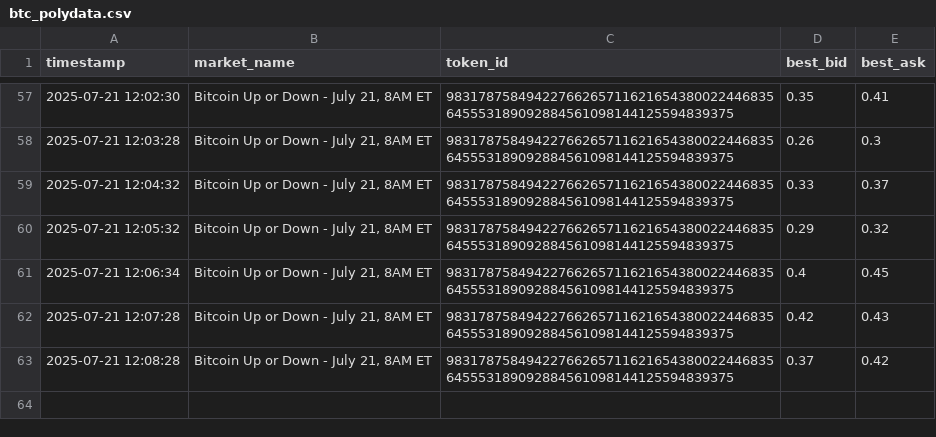
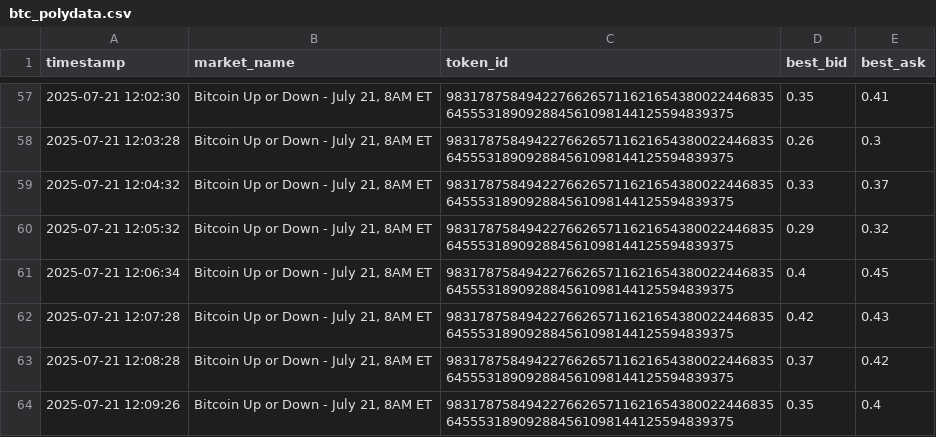
Before and after one commit to Yannick-o1/Polyscraper, a CSV file: btc_polydata.csv, drawn as a sheet; only a part is shown, gaps mark what is left out.

```diff
--- a/btc_polydata.csv
+++ b/btc_polydata.csv
@@ -63 +63,2 @@ timestamp,market_name,token_id,best_bid,best_ask
 2025-07-21 12:08:28,"Bitcoin Up or Down - July 21, 8AM ET",98317875849422766265711621654380022446835645553189092884561098144125594839375,0.37,0.42
+2025-07-21 12:09:26,"Bitcoin Up or Down - July 21, 8AM ET",98317875849422766265711621654380022446835645553189092884561098144125594839375,0.35,0.4
```
